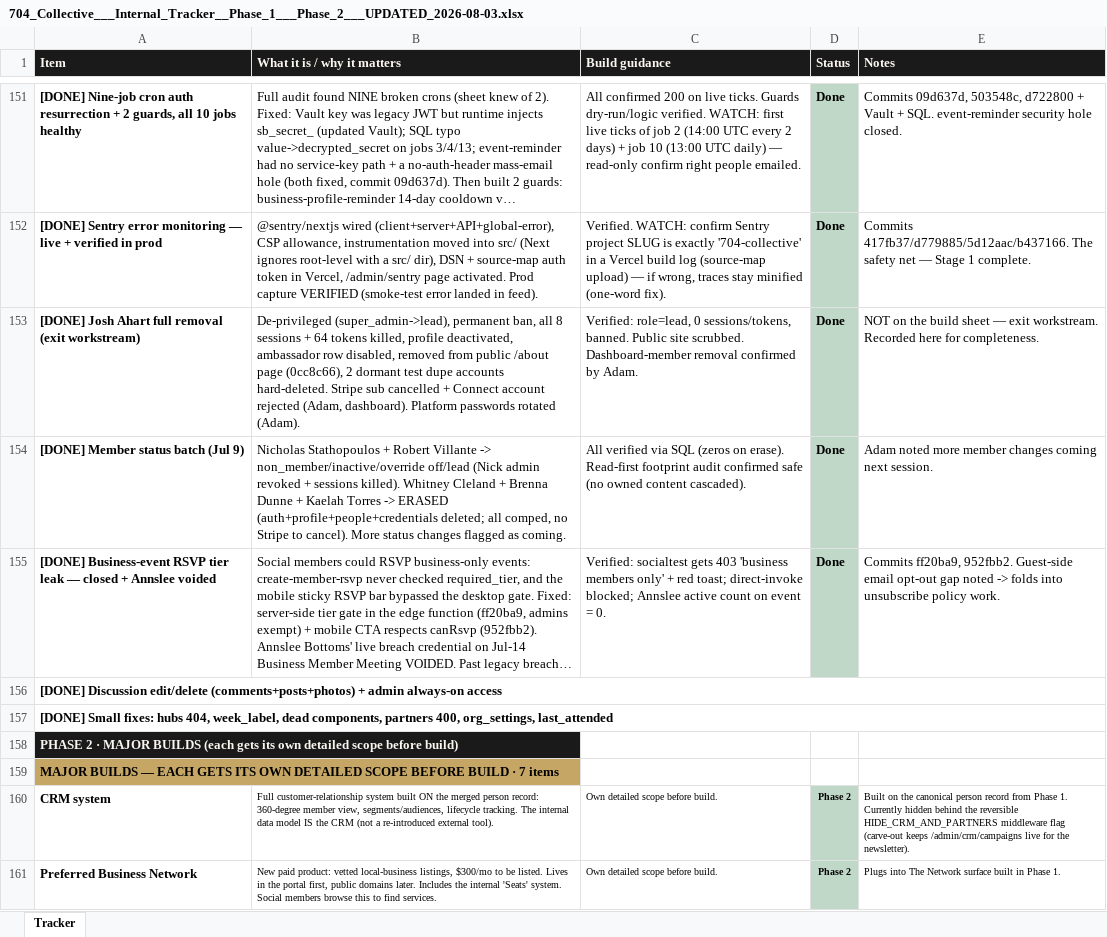
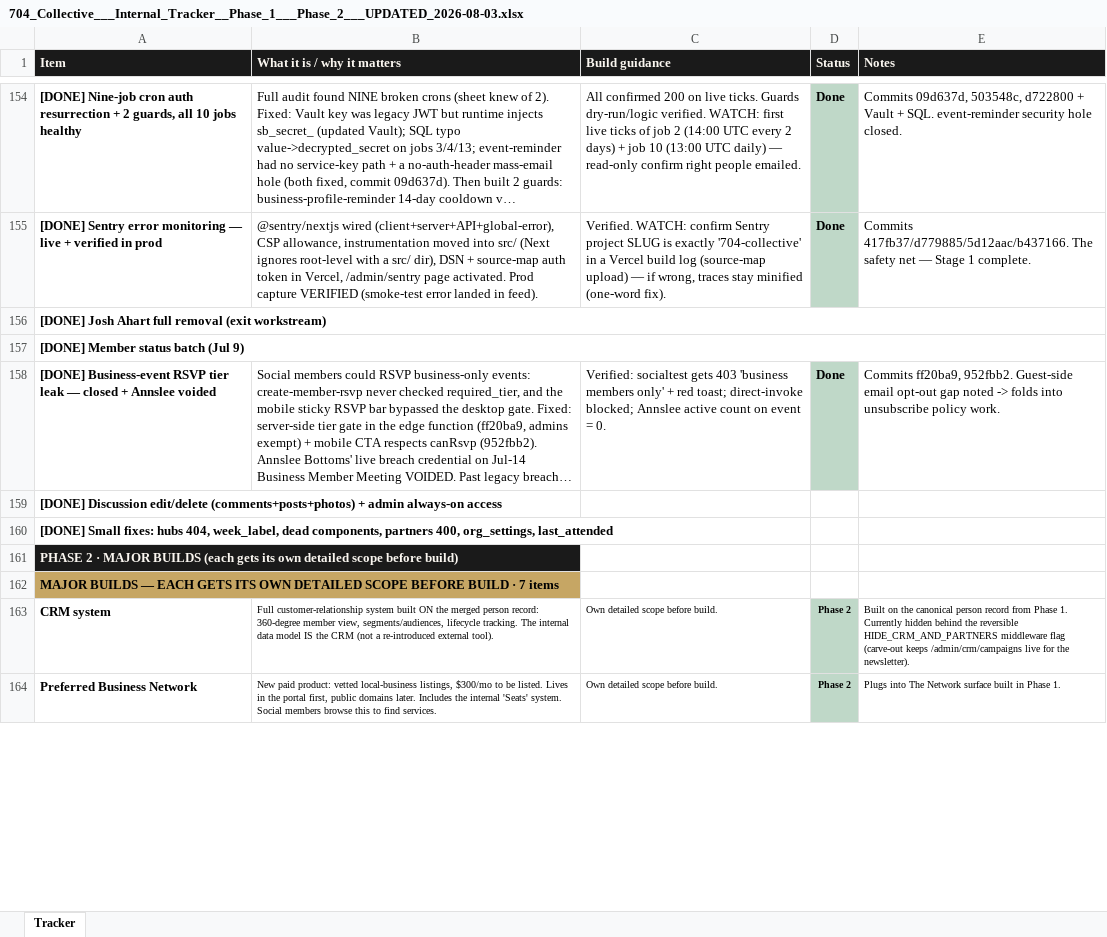
Before and after one commit to 704Collective/704CollectiveOfficial, an Excel workbook: docs/704_Collective___Internal_Tracker__Phase_1___Phase_2___UPDATED_2026-08-03.xlsx, sheet Tracker, drawn as a sheet; only a part is shown, gaps mark what is left out; long unchanged cells end in …; values as stored, in another font and other column widths than the file's, no borders; removed rows and columns are numbered as before the commit, all else as after; the diff covers the shown part only; the diff names each change by its address in the sheet, - before the commit and + after, or states it on an @@ line.

```diff
--- a/docs/704_Collective___Internal_Tracker__Phase_1___Phase_2___UPDATED_2026-08-03.xlsx (sheet Tracker)
+++ b/docs/704_Collective___Internal_Tracker__Phase_1___Phase_2___UPDATED_2026-08-03.xlsx (sheet Tracker)
+A156:E156 merged
-B156 (What it is / why it matters): De-privileged (super_admin->lead), permanent ban, all 8 sessions + 64 tokens killed, profile deactivated, ambassador row disabled, removed from public /about page (0cc8c66), 2 dormant test dupe accounts hard-deleted. Stripe sub cancelled + Connect account rejected (Adam, dashboard). Platform passwords rotated (Adam).
+B156 (What it is / why it matters): (empty)
-C156 (Build guidance): Verified: role=lead, 0 sessions/tokens, banned. Public site scrubbed. Dashboard-member removal confirmed by Adam.
+C156 (Build guidance): (empty)
-D156:D157 (Status): Done
+D156:D157 (Status): (empty)
-E156 (Notes): NOT on the build sheet — exit workstream. Recorded here for completeness.
+E156 (Notes): (empty)
+A157:E157 merged
-B157 (What it is / why it matters): Nicholas Stathopoulos + Robert Villante -> non_member/inactive/override off/lead (Nick admin revoked + sessions killed). Whitney Cleland + Brenna Dunne + Kaelah Torres -> ERASED (auth+profile+people+credentials deleted; all comped, no Stripe to cancel). More status changes flagged as coming.
+B157 (What it is / why it matters): (empty)
-C157 (Build guidance): All verified via SQL (zeros on erase). Read-first footprint audit confirmed safe (no owned content cascaded).
+C157 (Build guidance): (empty)
-E157 (Notes): Adam noted more member changes coming next session.
+E157 (Notes): (empty)
-A156:E156 merged
-D159:D160 fill: #BFD8C8
+D159:D160 fill: none
-A157:E157 merged
```
Also changed, not shown: 3 added rows, 53 edited cells, cell formats and merged cells elsewhere in this sheet.
